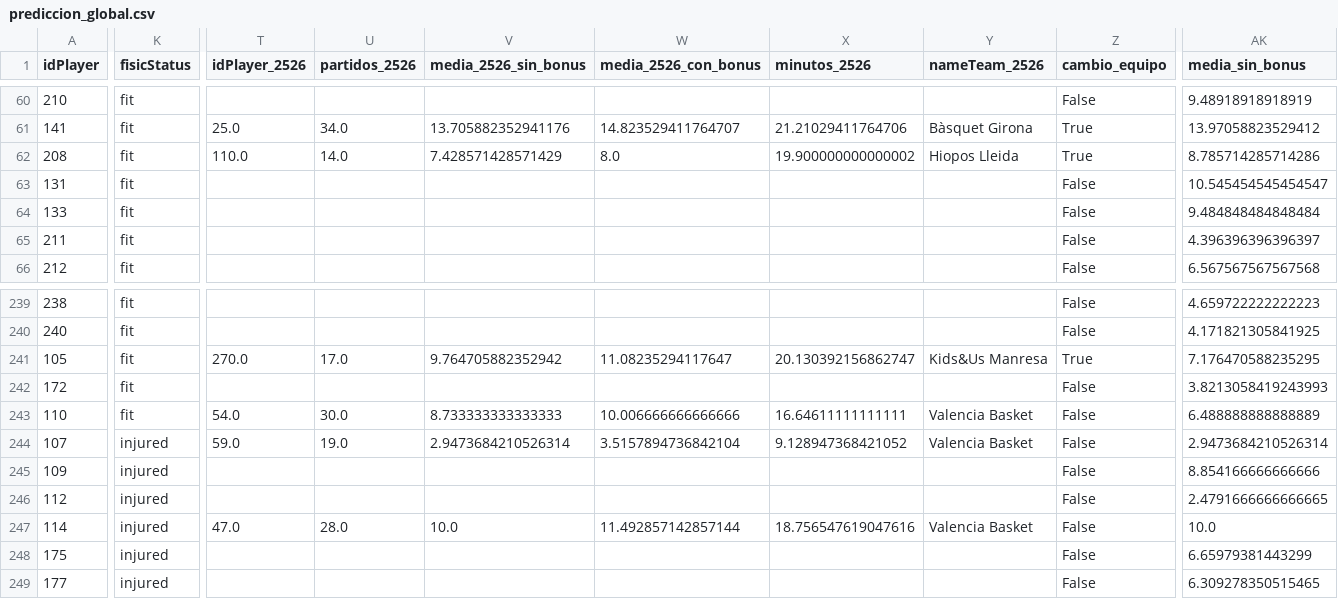
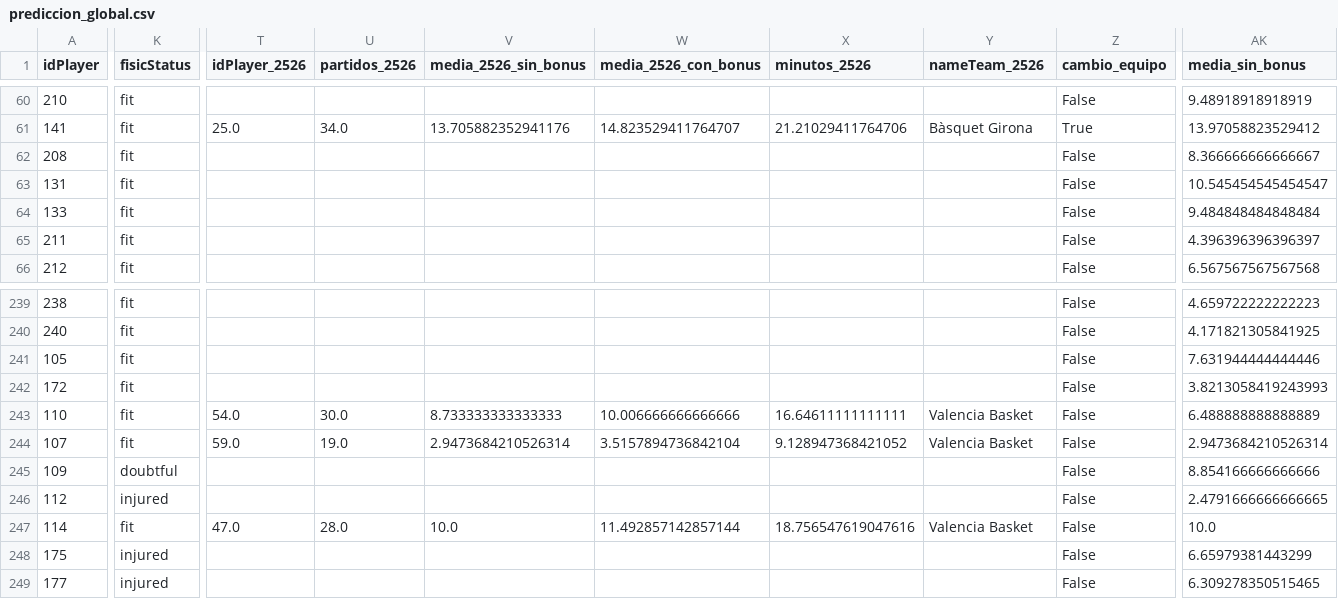
Before and after one commit to SarelaFolgar/supermanager-acb, a CSV file: data/procesado/prediccion_global.csv, drawn as a sheet; only a part is shown, gaps mark what is left out; the diff covers the shown part only; the diff names each change by its address in the sheet, - before the commit and + after, or states it on an @@ line.

```diff
--- a/data/procesado/prediccion_global.csv
+++ b/data/procesado/prediccion_global.csv
-T62 (idPlayer_2526): 110.0
+T62 (idPlayer_2526): (empty)
-U62 (partidos_2526): 14.0
+U62 (partidos_2526): (empty)
-V62 (media_2526_sin_bonus): 7.428571428571429
+V62 (media_2526_sin_bonus): (empty)
-W62 (media_2526_con_bonus): 8.0
+W62 (media_2526_con_bonus): (empty)
-X62 (minutos_2526): 19.900000000000002
+X62 (minutos_2526): (empty)
-Y62 (nameTeam_2526): Hiopos Lleida
+Y62 (nameTeam_2526): (empty)
-Z62 (cambio_equipo): True
+Z62 (cambio_equipo): False
-AK62 (media_sin_bonus): 8.785714285714286
+AK62 (media_sin_bonus): 8.366666666666667
-T241 (idPlayer_2526): 270.0
+T241 (idPlayer_2526): (empty)
-U241 (partidos_2526): 17.0
+U241 (partidos_2526): (empty)
-V241 (media_2526_sin_bonus): 9.764705882352942
+V241 (media_2526_sin_bonus): (empty)
-W241 (media_2526_con_bonus): 11.08235294117647
+W241 (media_2526_con_bonus): (empty)
-X241 (minutos_2526): 20.130392156862747
+X241 (minutos_2526): (empty)
-Y241 (nameTeam_2526): Kids&Us Manresa
+Y241 (nameTeam_2526): (empty)
-Z241 (cambio_equipo): True
+Z241 (cambio_equipo): False
-AK241 (media_sin_bonus): 7.176470588235295
+AK241 (media_sin_bonus): 7.631944444444446
-K244 (fisicStatus): injured
+K244 (fisicStatus): fit
-K245 (fisicStatus): injured
+K245 (fisicStatus): doubtful
-K247 (fisicStatus): injured
+K247 (fisicStatus): fit
```
Also changed, not shown: 99 edited cells elsewhere in this file, data/mercado/mercado_2026-10-05.csv, data/mi_equipo/pareto.csv, 14 other files.
